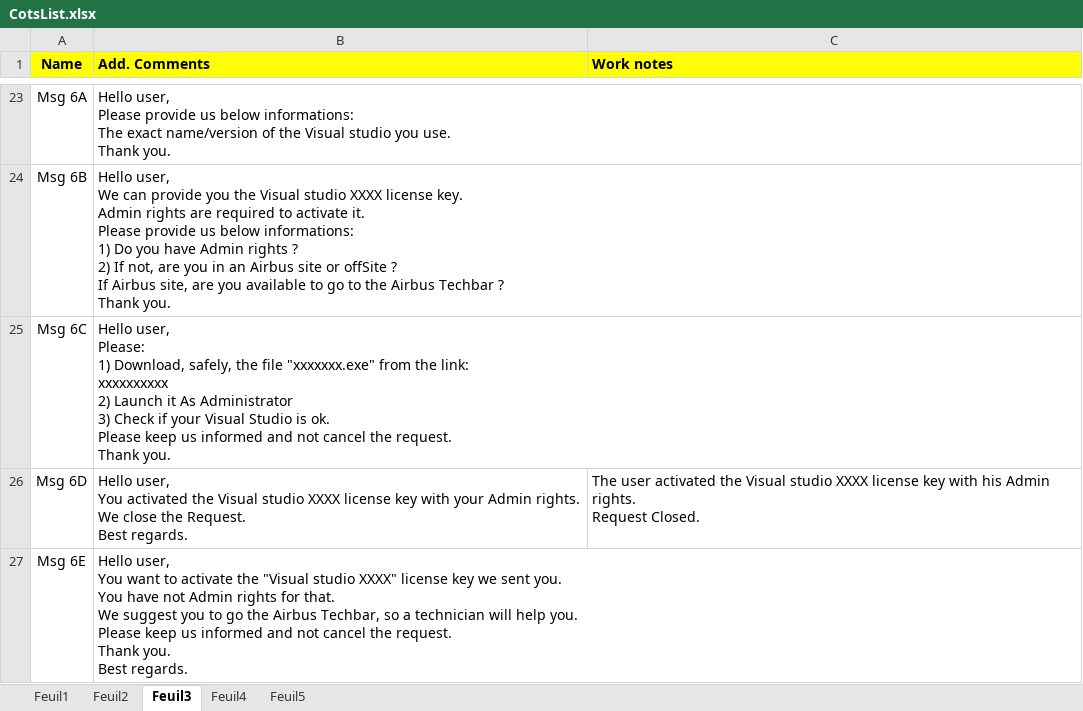
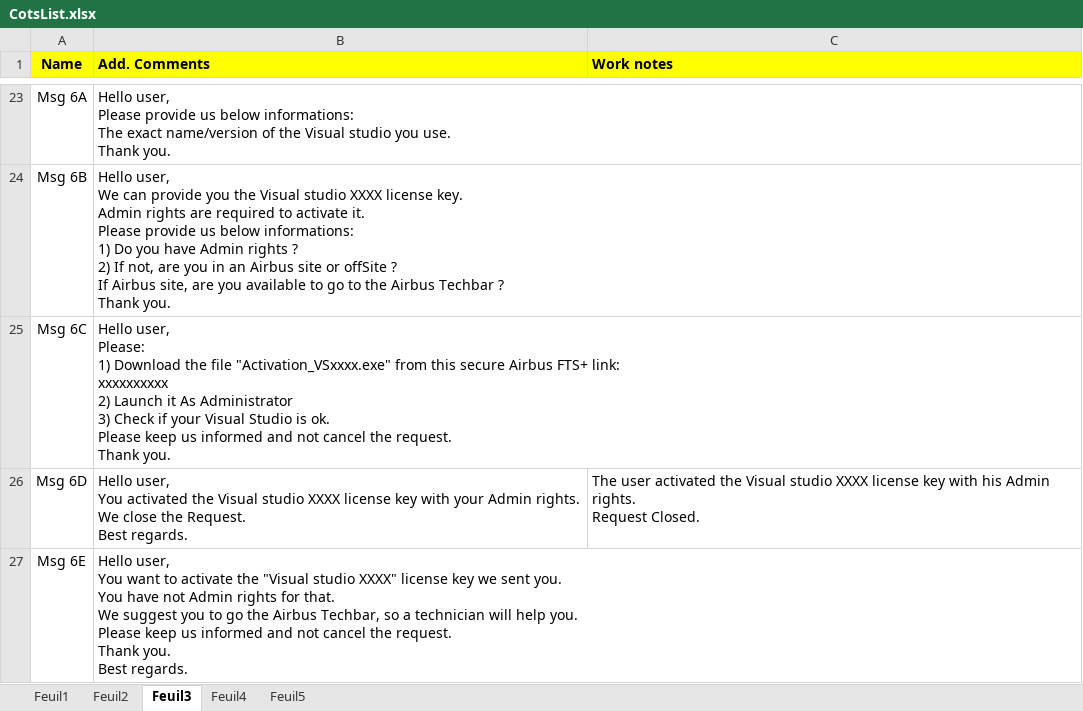
Before and after one commit to serghinerached/DsiCenter_Excel, an Excel workbook: data/CotsList.xlsx, sheet Feuil3, drawn as a sheet; only a part is shown, gaps mark what is left out; values as stored, in another font and other column widths than the file's, no borders; ↵ is a line break in a cell; the diff covers the shown part only; the diff names each change by its address in the sheet, - before the commit and + after, or states it on an @@ line.

```diff
--- a/data/CotsList.xlsx (sheet Feuil3)
+++ b/data/CotsList.xlsx (sheet Feuil3)
-B25 (Add. Comments): …Please: ↵ 1) Download, safely, the file "xxxxxxx.exe" from the link: ↵ xxxxxxxxxx…
+B25 (Add. Comments): …Please: ↵ 1) Download the file "Activation_VSxxxx.exe" from this secure Airbus FTS+ link: ↵ xxxxxxxxxx…
```
Also changed, not shown: 2 edited cells elsewhere in this sheet, 8 other files.
